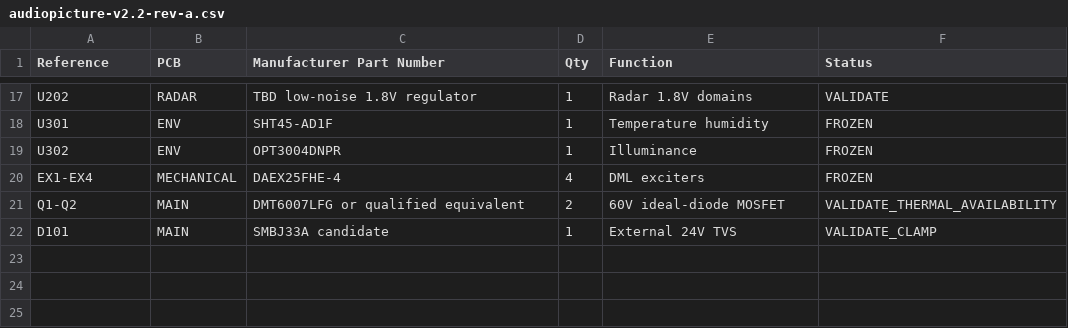
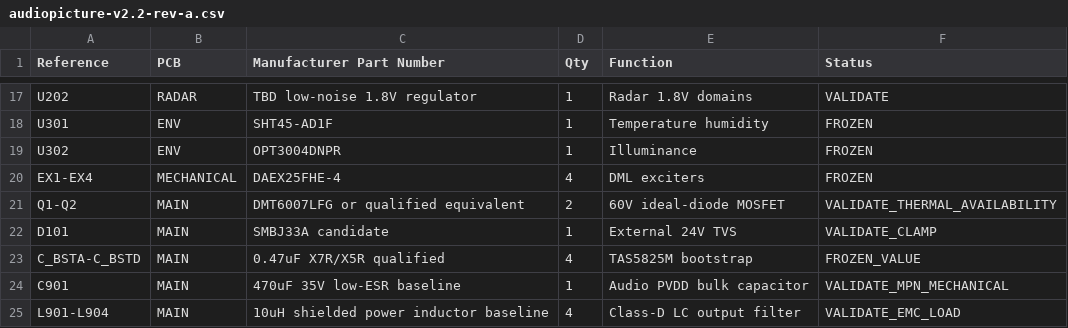
Before and after one commit to Vinset85/audiopicture, a CSV file: hardware/bom/audiopicture-v2.2-rev-a.csv, drawn as a sheet; only a part is shown, gaps mark what is left out; the diff names each change by its address in the sheet, - before the commit and + after, or states it on an @@ line.

Commit message:
Add TAS5825M audio baseline components

```diff
--- a/hardware/bom/audiopicture-v2.2-rev-a.csv
+++ b/hardware/bom/audiopicture-v2.2-rev-a.csv
+row 23: C_BSTA-C_BSTD | MAIN | 0.47uF X7R/X5R qualified | 4 | TAS5825M bootstrap | FROZEN_VALUE
+row 24: C901 | MAIN | 470uF 35V low-ESR baseline | 1 | Audio PVDD bulk capacitor | VALIDATE_MPN_MECHANICAL
+row 25: L901-L904 | MAIN | 10uH shielded power inductor baseline | 4 | Class-D LC output filter | VALIDATE_EMC_LOAD
```
